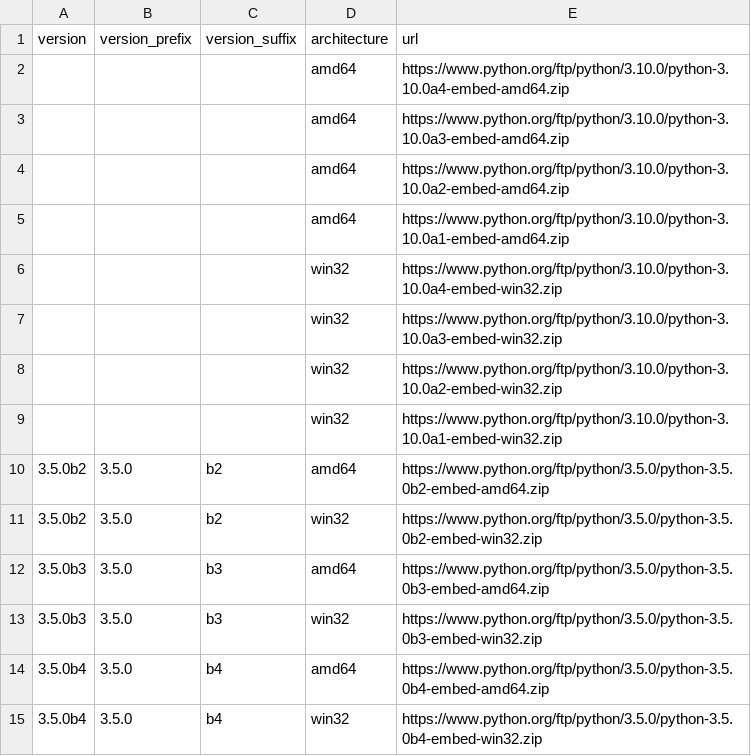
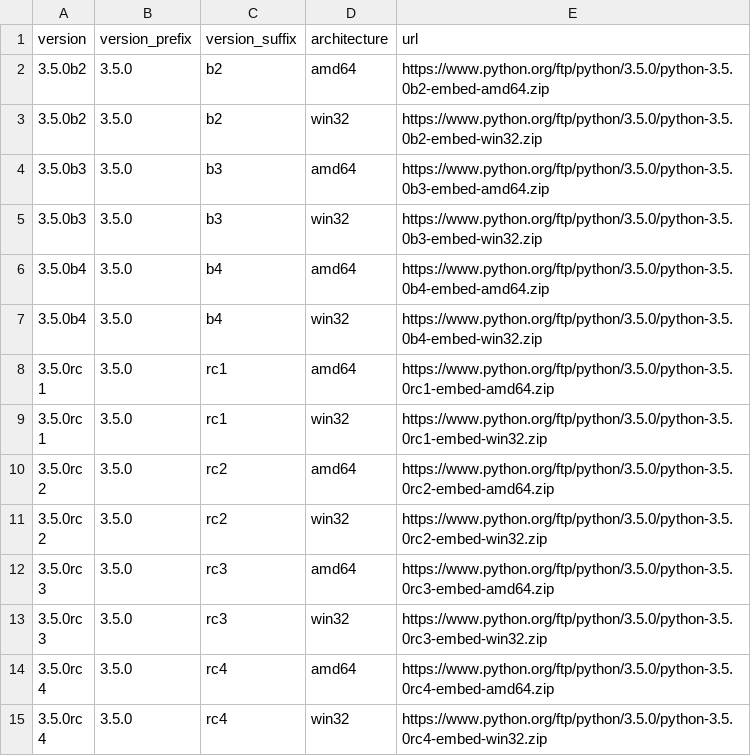
Before and after one commit to atifaziz/pie.ps, a CSV file: pyver.csv, drawn as a sheet; only a part is shown; the shorter side is filled out with more unchanged rows.

Commit message:
Remove bad entries from Python versions list

```diff
--- a/pyver.csv
+++ b/pyver.csv
@@ -1,10 +1,2 @@
 version,version_prefix,version_suffix,architecture,url
-,,,amd64,https://www.python.org/ftp/python/3.10.0/python-3.10.0a4-embed-amd64.zip
-,,,amd64,https://www.python.org/ftp/python/3.10.0/python-3.10.0a3-embed-amd64.zip
-,,,amd64,https://www.python.org/ftp/python/3.10.0/python-3.10.0a2-embed-amd64.zip
-,,,amd64,https://www.python.org/ftp/python/3.10.0/python-3.10.0a1-embed-amd64.zip
-,,,win32,https://www.python.org/ftp/python/3.10.0/python-3.10.0a4-embed-win32.zip
-,,,win32,https://www.python.org/ftp/python/3.10.0/python-3.10.0a3-embed-win32.zip
-,,,win32,https://www.python.org/ftp/python/3.10.0/python-3.10.0a2-embed-win32.zip
-,,,win32,https://www.python.org/ftp/python/3.10.0/python-3.10.0a1-embed-win32.zip
 3.5.0b2,3.5.0,b2,amd64,https://www.python.org/ftp/python/3.5.0/python-3.5.0b2-embed-amd64.zip
```
